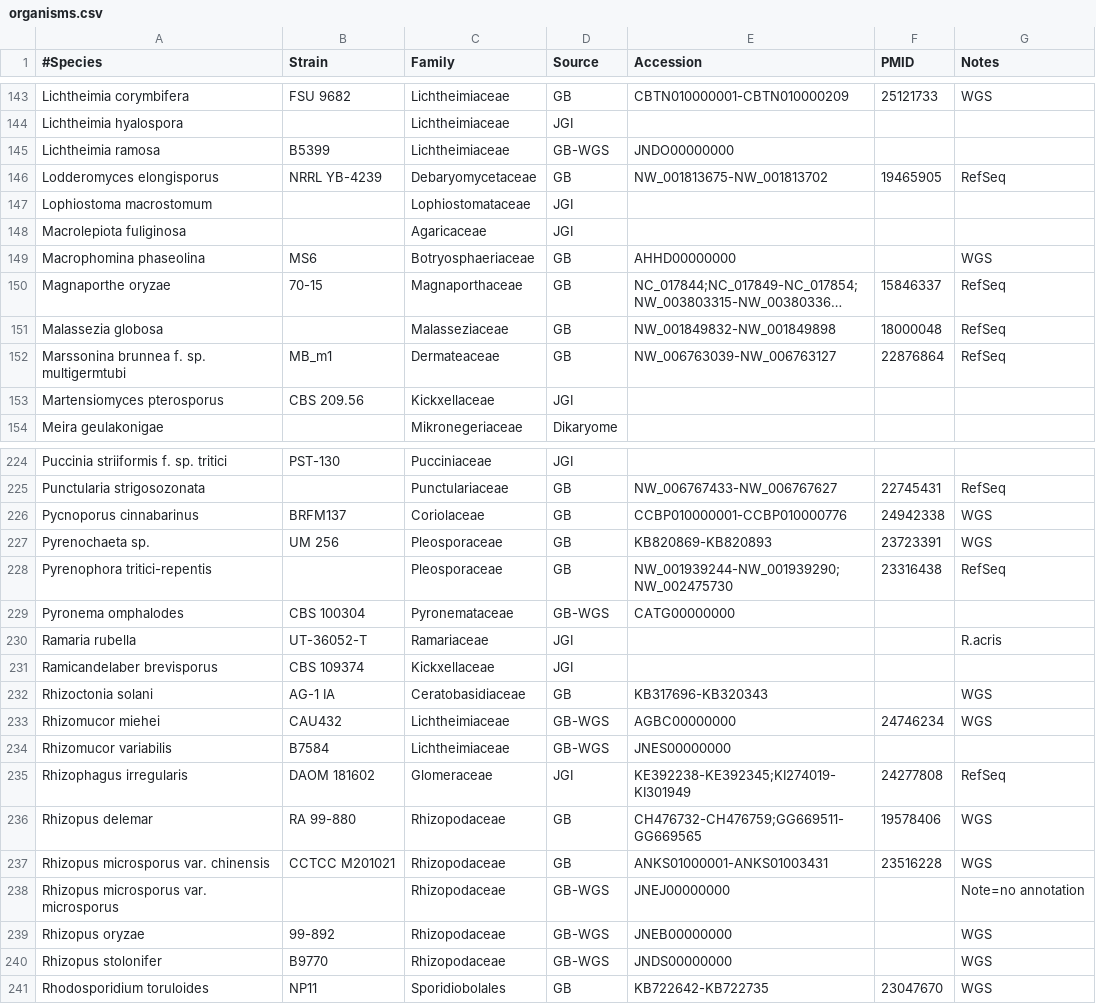
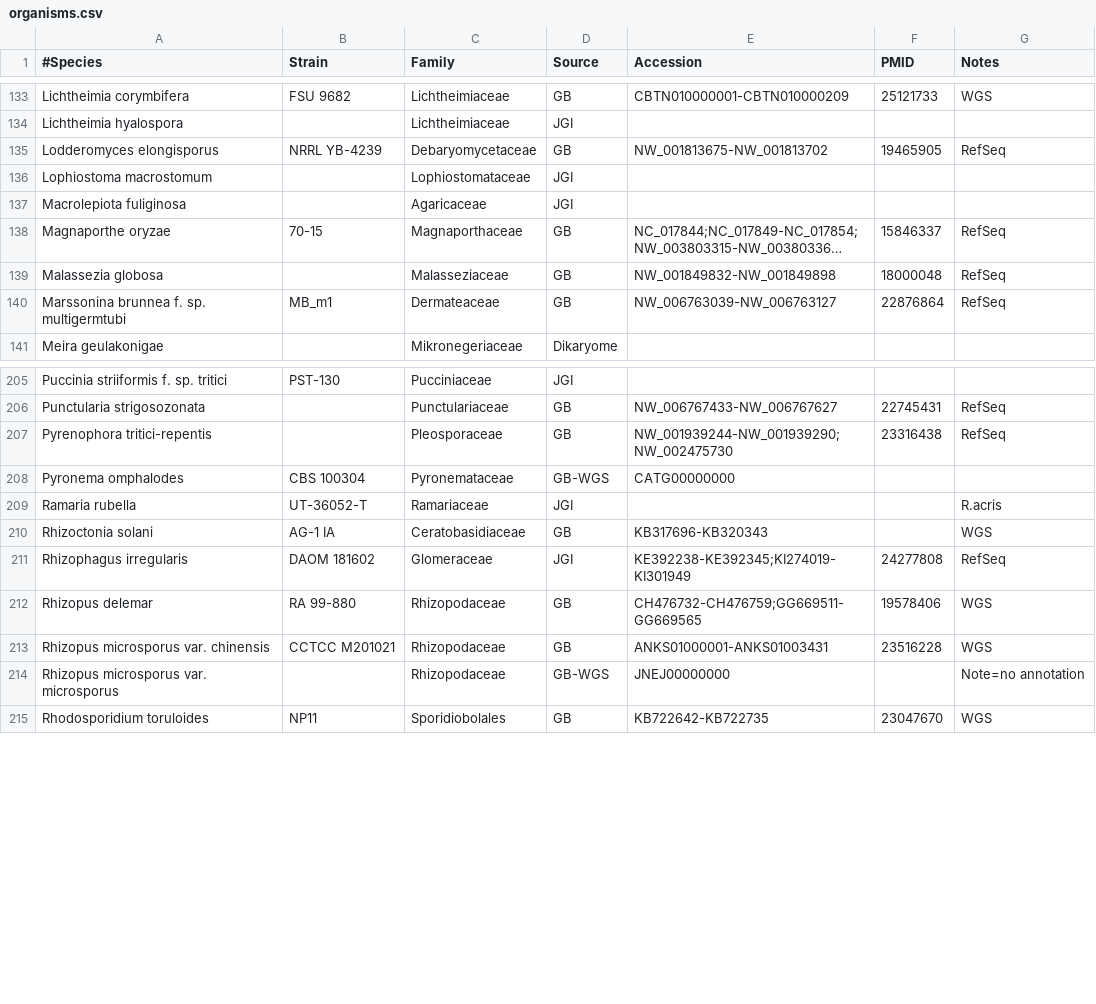
Before and after one commit to sjmondo/genomes, a CSV file: lib/organisms.csv, drawn as a sheet; only a part is shown, gaps mark what is left out; long unchanged cells end in …; the diff covers the shown part only; the diff names each change by its address in the sheet, - before the commit and + after, or states it on an @@ line.

Commit message:
Update organisms.csv
discrepancies with 1KFG_22Jan2015sampling_final.xlsx removed and those marked remove removed

```diff
--- a/lib/organisms.csv
+++ b/lib/organisms.csv
-row 145: Lichtheimia ramosa | B5399 | Lichtheimiaceae | GB-WGS | JNDO00000000
-row 149: Macrophomina phaseolina | MS6 | Botryosphaeriaceae | GB | AHHD00000000 |  | WGS
-row 153: Martensiomyces pterosporus | CBS 209.56 | Kickxellaceae | JGI
-row 226: Pycnoporus cinnabarinus | BRFM137 | Coriolaceae | GB | CCBP010000001-CCBP010000776 | 24942338 | WGS
-row 227: Pyrenochaeta sp. | UM 256 | Pleosporaceae | GB | KB820869-KB820893 | 23723391 | WGS
-row 231: Ramicandelaber brevisporus | CBS 109374 | Kickxellaceae | JGI
-row 233: Rhizomucor miehei | CAU432 | Lichtheimiaceae | GB-WGS | AGBC00000000 | 24746234 | WGS
-row 234: Rhizomucor variabilis | B7584 | Lichtheimiaceae | GB-WGS | JNES00000000
-row 239: Rhizopus oryzae | 99-892 | Rhizopodaceae | GB-WGS | JNEB00000000 |  | WGS
-row 240: Rhizopus stolonifer | B9770 | Rhizopodaceae | GB-WGS | JNDS00000000 |  | WGS
```
Also changed, not shown: 26 removed rows elsewhere in this file.
